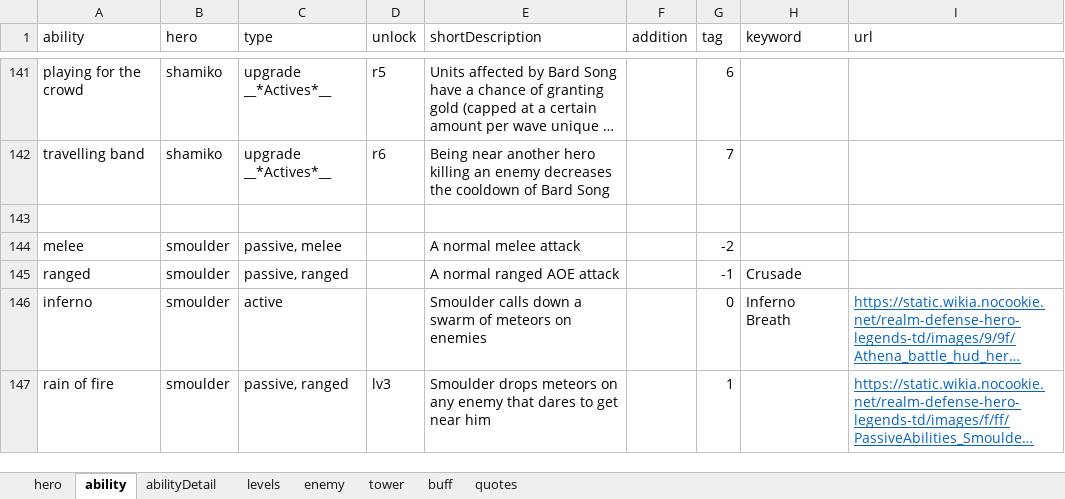
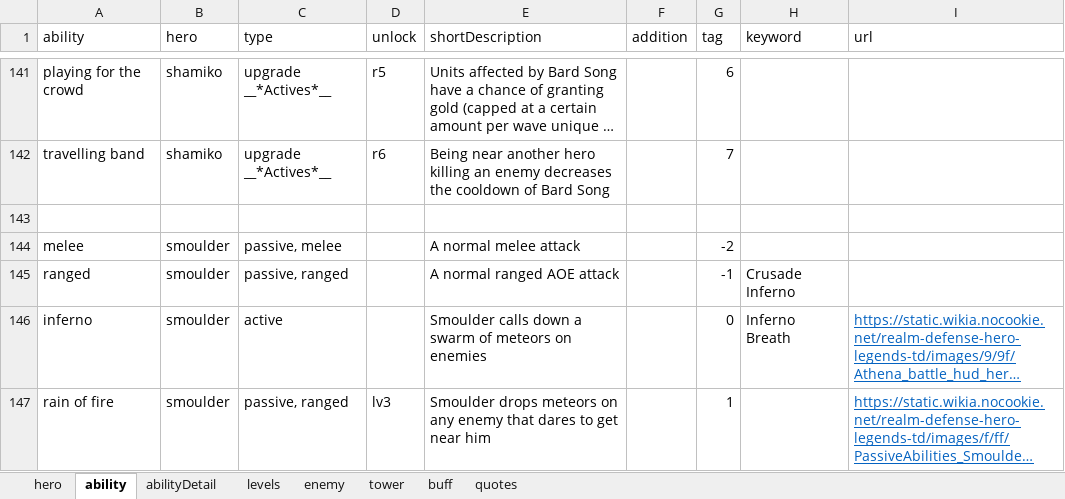
Before and after one commit to AlexP55/CyraBot, an Excel workbook: db/db.xlsx, sheet ability, drawn as a sheet; only a part is shown, gaps mark what is left out; long unchanged cells end in …; values as stored, in another font and other column widths than the file's, no borders; the diff names each change by its address in the sheet, - before the commit and + after, or states it on an @@ line.

Commit message:
db

```diff
--- a/db/db.xlsx (sheet ability)
+++ b/db/db.xlsx (sheet ability)
-H145 (keyword): Crusade
+H145 (keyword): Crusade Inferno
```
